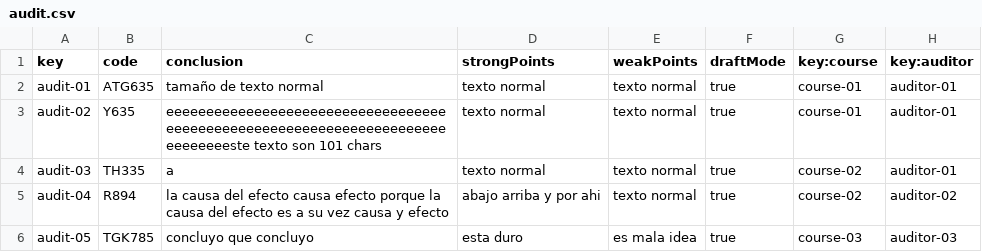
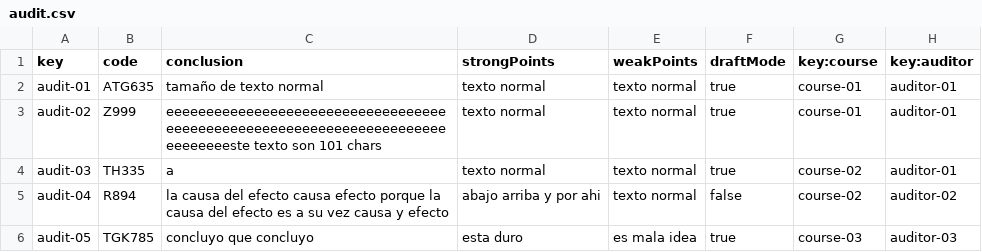
Before and after one commit to marizqlav/Acme-L3-C1.04.14, a CSV file: src/main/webapp/WEB-INF/resources/sample-data/audit.csv, drawn as a sheet.

```diff
--- a/src/main/webapp/WEB-INF/resources/sample-data/audit.csv
+++ b/src/main/webapp/WEB-INF/resources/sample-data/audit.csv
@@ -2,5 +2,5 @@ key,code,conclusion,strongPoints,weakPoints,draftMode,key:course,key:auditor
 audit-01,ATG635,tamaño de texto normal, texto normal, texto normal, true,course-01,auditor-01
-audit-02,Y635,eeeeeeeeeeeeeeeeeeeeeeeeeeeeeeeeeeeeeeeeeeeeeeeeeeeeeeeeeeeeeeeeeeeeeeeeeeeeeeste texto son 101 chars, texto normal, texto normal, true,course-01,auditor-01
+audit-02,Z999,eeeeeeeeeeeeeeeeeeeeeeeeeeeeeeeeeeeeeeeeeeeeeeeeeeeeeeeeeeeeeeeeeeeeeeeeeeeeeeste texto son 101 chars, texto normal, texto normal, true,course-01,auditor-01
 audit-03,TH335,a, texto normal, texto normal, true,course-02,auditor-01
-audit-04,R894,la causa del efecto causa efecto porque la causa del efecto es a su vez causa y efecto, abajo arriba y por ahi, texto normal, true,course-02,auditor-02
+audit-04,R894,la causa del efecto causa efecto porque la causa del efecto es a su vez causa y efecto, abajo arriba y por ahi, texto normal, false,course-02,auditor-02
 audit-05,TGK785,concluyo que concluyo, esta duro, es mala idea, true,course-03,auditor-03
```
Also changed, not shown: src/main/webapp/WEB-INF/resources/sample-data/auditing-record.csv, 18 other files.
